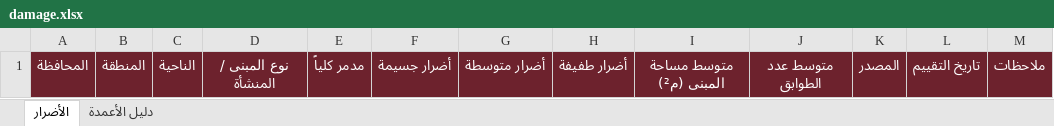
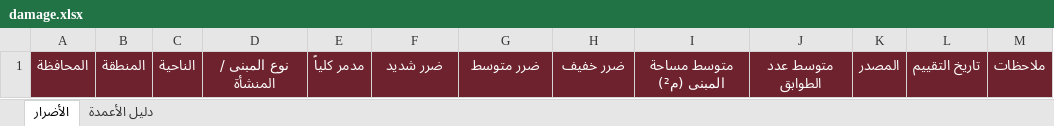
Before and after one commit to malikmehmetoglu-spec/MEDSP, an Excel workbook: data/rubble-damage/damage.xlsx, sheet الأضرار, drawn as a sheet; values as stored, in another font and other column widths than the file's, no borders; the diff names each change by its address in the sheet, - before the commit and + after, or states it on an @@ line.

```diff
--- a/data/rubble-damage/damage.xlsx (sheet الأضرار)
+++ b/data/rubble-damage/damage.xlsx (sheet الأضرار)
-F1: أضرار جسيمة
+F1: ضرر شديد
-G1: أضرار متوسطة
+G1: ضرر متوسط
-H1: أضرار طفيفة
+H1: ضرر خفيف
```
Also changed, not shown: sheet دليل الأعمدة, data/rubble-registry/dumps.xlsx, public/templates/قالب-المكبات.xlsx, 8 other files.
